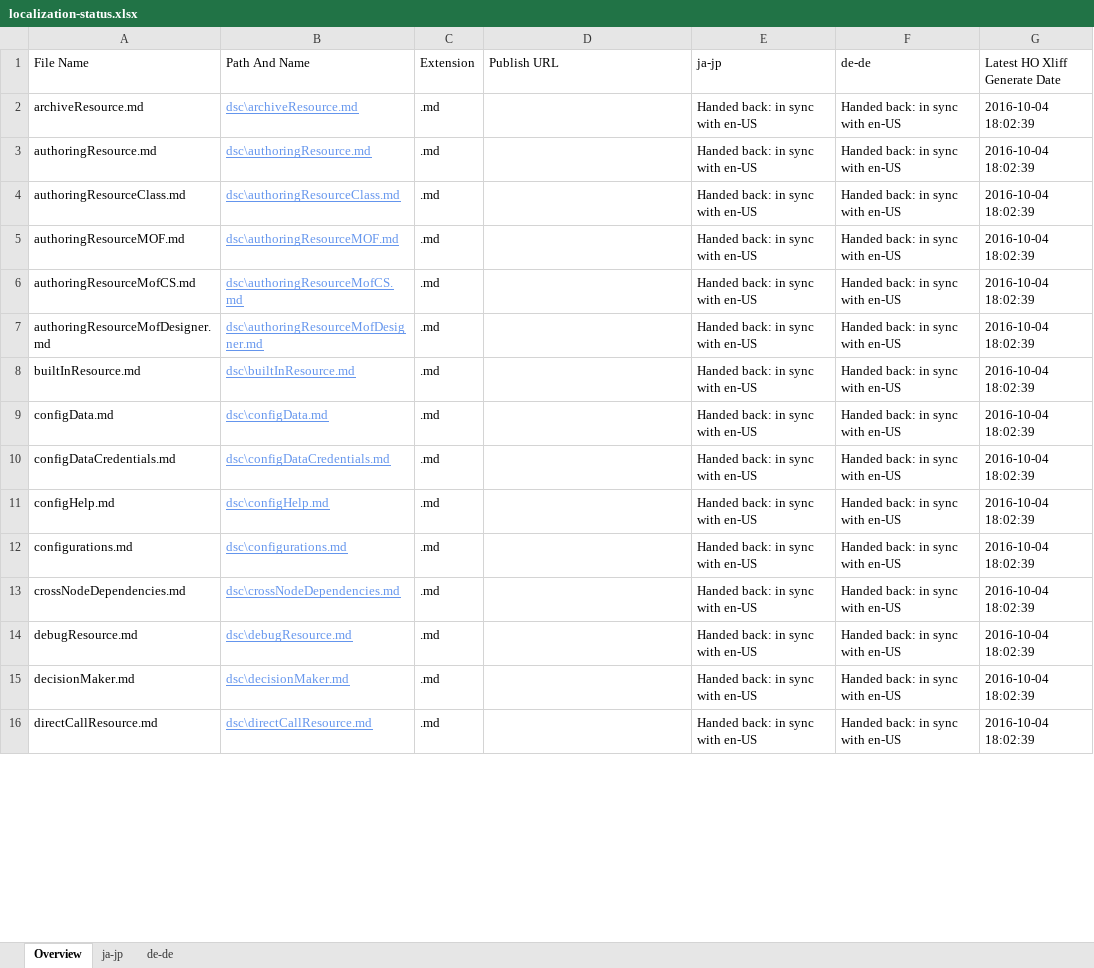
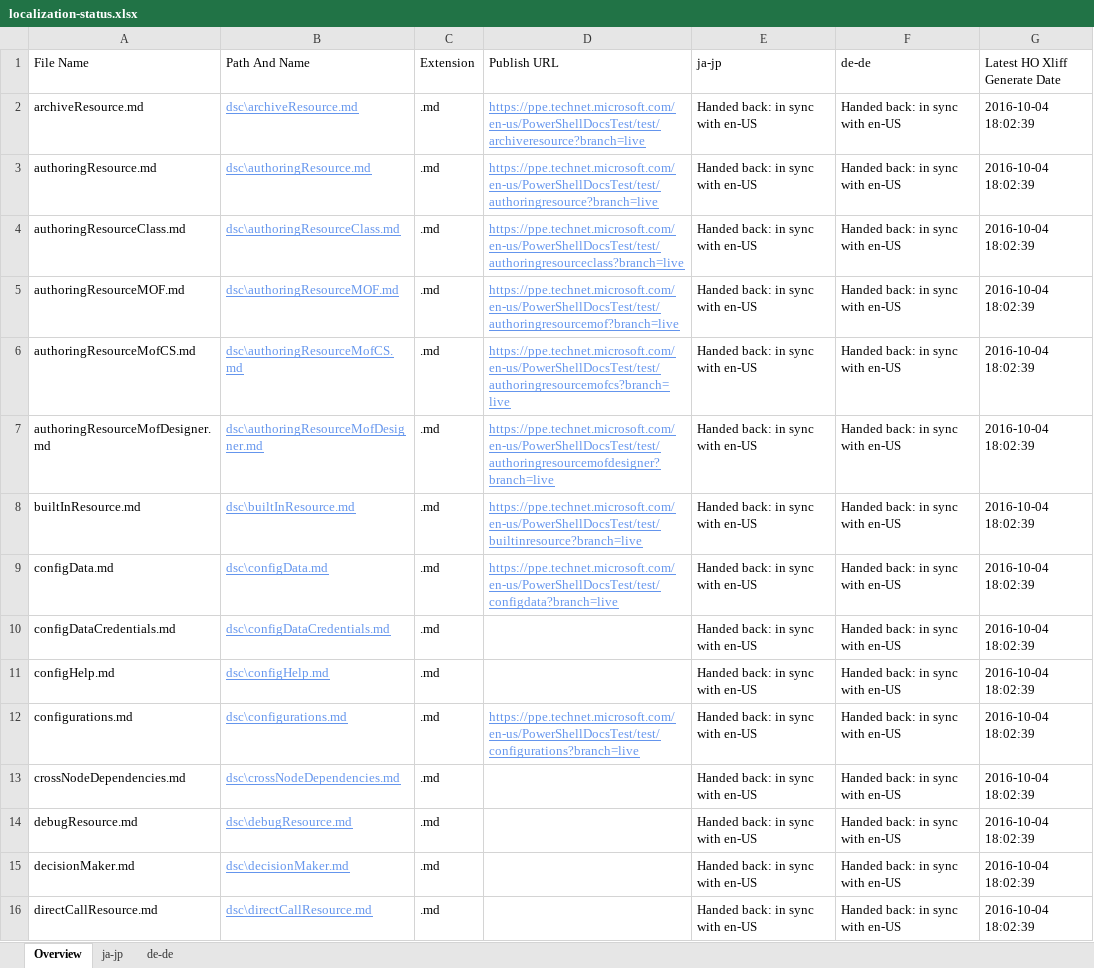
Before and after one commit to OpenLocalizationOrg/PowerShell-Docs.handback, an Excel workbook: ol-handback/OpenLocalizationOrg/PowerShell-Docs/master/localization-status.xlsx, sheet Overview, drawn as a sheet; only a part is shown; values as stored, in another font and other column widths than the file's, no borders; table styles not drawn; the diff covers the shown part only; the diff names each change by its address in the sheet, - before the commit and + after, or states it on an @@ line.

```diff
--- a/ol-handback/OpenLocalizationOrg/PowerShell-Docs/master/localization-status.xlsx (sheet Overview)
+++ b/ol-handback/OpenLocalizationOrg/PowerShell-Docs/master/localization-status.xlsx (sheet Overview)
-D2 (Publish URL): (empty)
+D2 (Publish URL): https://ppe.technet.microsoft.com/en-us/PowerShellDocsTest/test/archiveresource?branch=live
-D3 (Publish URL): (empty)
+D3 (Publish URL): https://ppe.technet.microsoft.com/en-us/PowerShellDocsTest/test/authoringresource?branch=live
-D4 (Publish URL): (empty)
+D4 (Publish URL): https://ppe.technet.microsoft.com/en-us/PowerShellDocsTest/test/authoringresourceclass?branch=live
-D5 (Publish URL): (empty)
+D5 (Publish URL): https://ppe.technet.microsoft.com/en-us/PowerShellDocsTest/test/authoringresourcemof?branch=live
-D6 (Publish URL): (empty)
+D6 (Publish URL): https://ppe.technet.microsoft.com/en-us/PowerShellDocsTest/test/authoringresourcemofcs?branch=live
-D7 (Publish URL): (empty)
+D7 (Publish URL): https://ppe.technet.microsoft.com/en-us/PowerShellDocsTest/test/authoringresourcemofdesigner?branch=live
-D8 (Publish URL): (empty)
+D8 (Publish URL): https://ppe.technet.microsoft.com/en-us/PowerShellDocsTest/test/builtinresource?branch=live
-D9 (Publish URL): (empty)
+D9 (Publish URL): https://ppe.technet.microsoft.com/en-us/PowerShellDocsTest/test/configdata?branch=live
-D12 (Publish URL): (empty)
+D12 (Publish URL): https://ppe.technet.microsoft.com/en-us/PowerShellDocsTest/test/configurations?branch=live
```
Also changed, not shown: 1 added row, 1 removed row and 41 edited cells elsewhere in this sheet, sheet de-de, sheet ja-jp.
